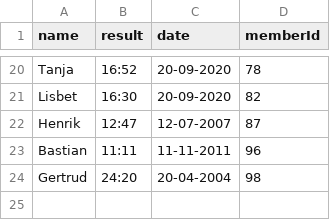
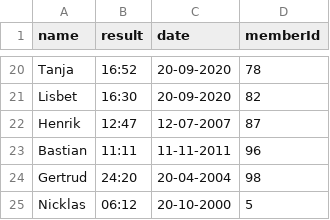
Before and after one commit to Johannes-Forsting/1.-Semesterprojekt, a CSV file: src/resources/results/crawlResults.csv (was src/resources/crawlResults.csv), drawn as a sheet; only a part is shown, gaps mark what is left out; the diff names each change by its address in the sheet, - before the commit and + after, or states it on an @@ line.

```diff
--- a/src/resources/crawlResults.csv
+++ b/src/resources/results/crawlResults.csv
+row 25: Nicklas | 06:12 | 20-10-2000 | 5
```
Also changed, not shown: out/production/1.-Semesterprojekt/resources/Members.csv, src/resources/results/backCrawlResults.csv, 39 other files.
